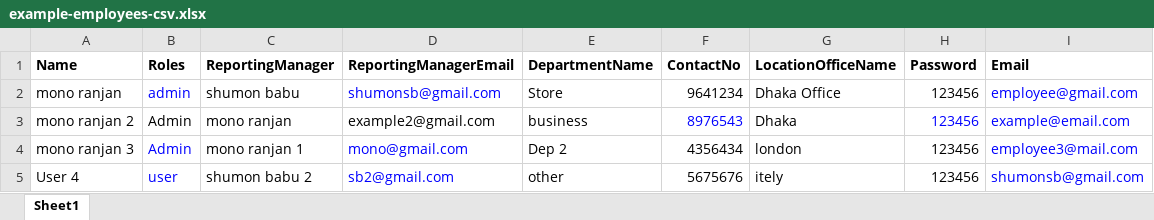
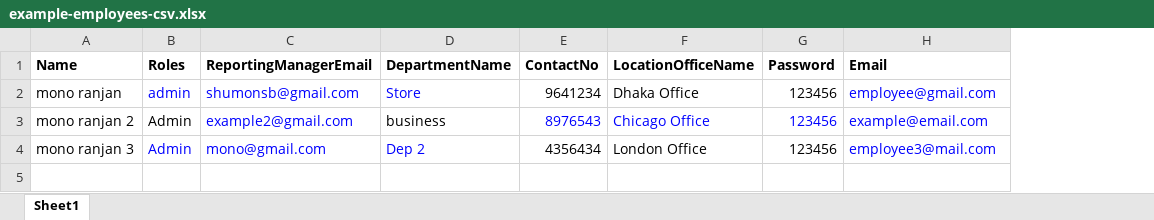
Before and after one commit to shumon-das/asset-management, an Excel workbook: public/files/example-employees-csv.xlsx, sheet Sheet1, drawn as a sheet; values as stored, in another font and other column widths than the file's, no borders; removed rows and columns are numbered as before the commit, all else as after; the diff names each change by its address in the sheet, - before the commit and + after, or states it on an @@ line.

Commit message:
completed employee upload logic

```diff
--- a/public/files/example-employees-csv.xlsx (sheet Sheet1)
+++ b/public/files/example-employees-csv.xlsx (sheet Sheet1)
-column C (ReportingManager), rows 2-4: shumon babu | mono ranjan | mono ranjan 1
-D2 text colour: black
+D2 text colour: #0000FF
-C3 text colour: black
+C3 text colour: #0000FF
-F3 (LocationOfficeName): Dhaka
+F3 (LocationOfficeName): Chicago Office
-F3 text colour: black
+F3 text colour: #0000FF
-D4 text colour: black
+D4 text colour: #0000FF
-F4 (LocationOfficeName): london
+F4 (LocationOfficeName): London Office
-row 5: User 4 | user | shumon babu 2 | sb2@gmail.com | other | 5675676 | itely | 123456 | shumonsb@gmail.com
```
Also changed, not shown: 6 other files.
